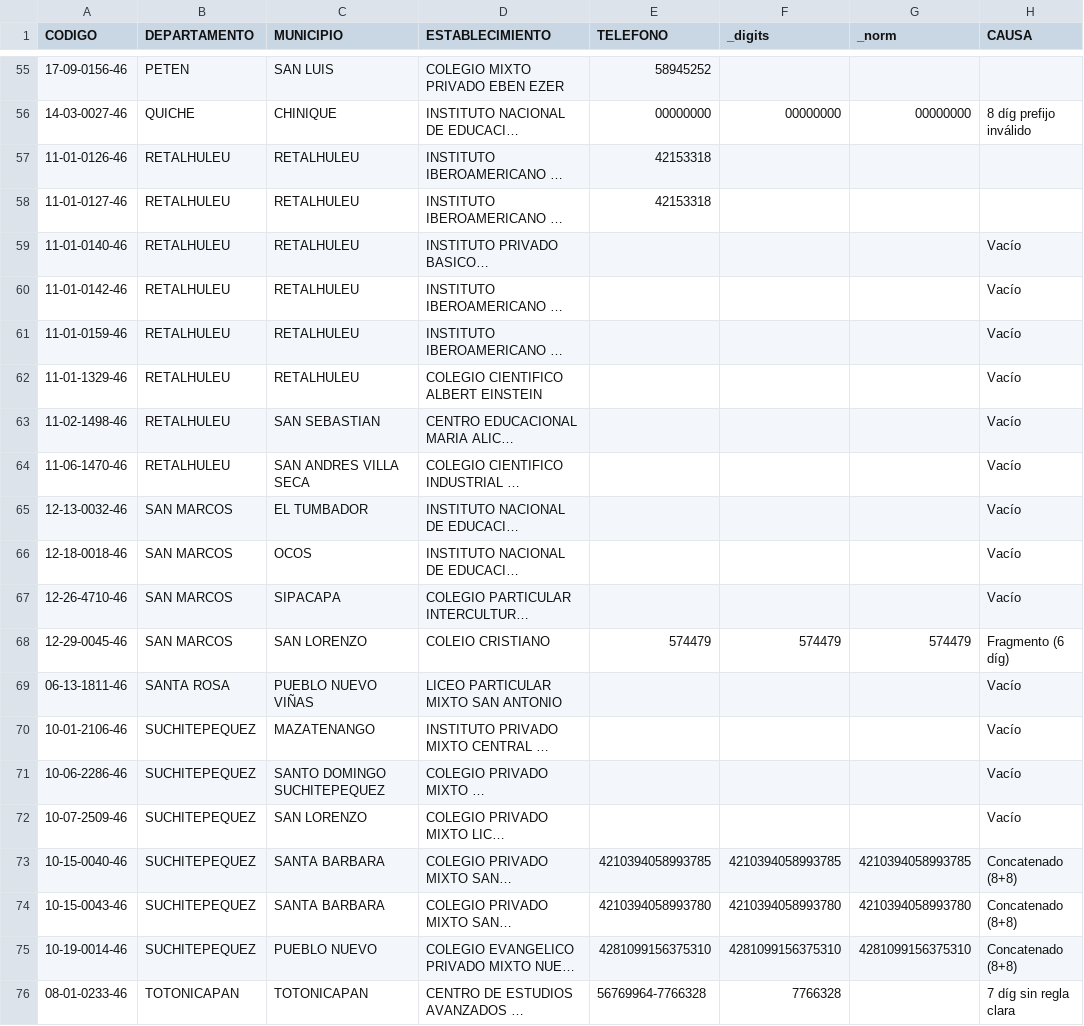
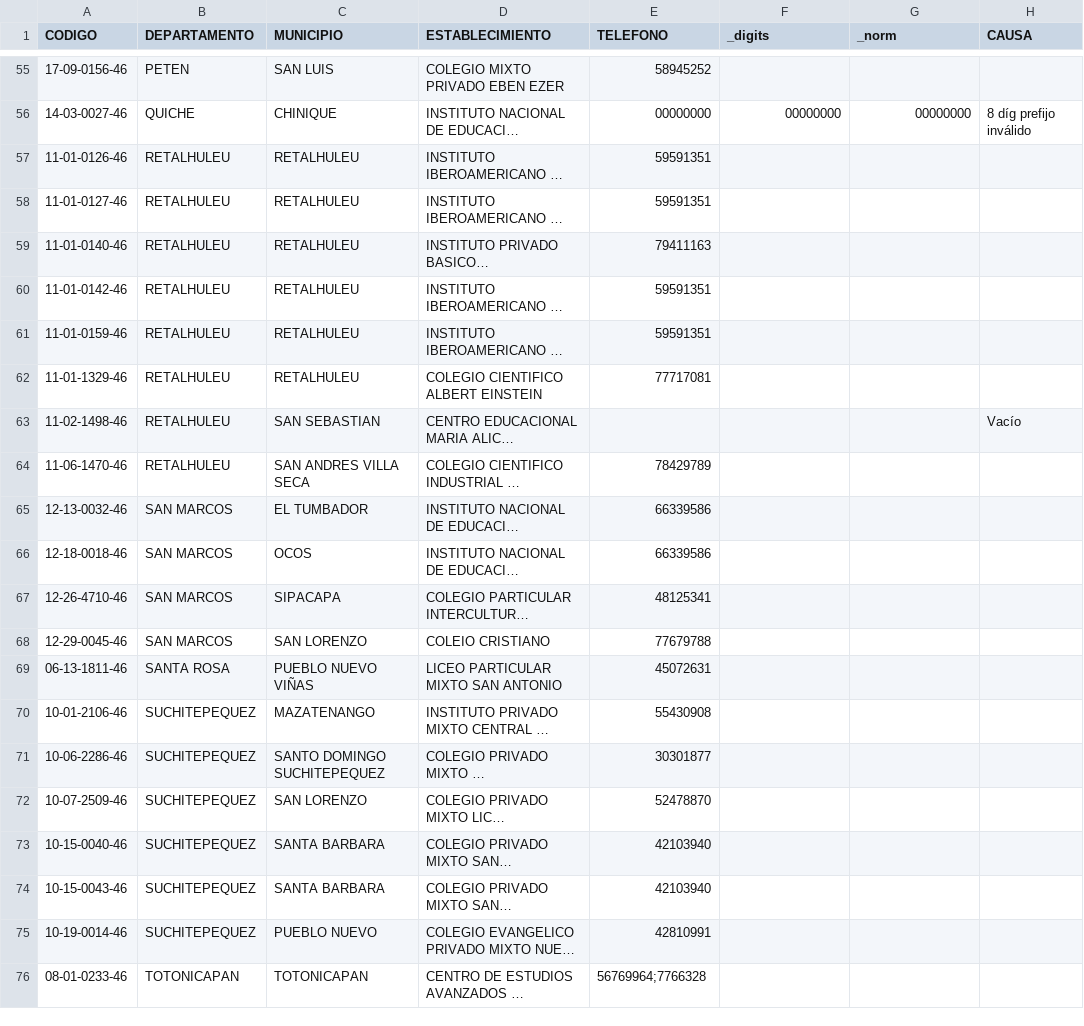
Before and after one commit to michellemej22596/Proyecto1-DataScience-LimpiezaDeDatos, a CSV file: telefonos_pendientes.csv, drawn as a sheet; only a part is shown, gaps mark what is left out; long unchanged cells end in …; the diff covers the shown part only; the diff names each change by its address in the sheet, - before the commit and + after, or states it on an @@ line.

Commit message:
Feat> Telefonos faltantes

```diff
--- a/telefonos_pendientes.csv
+++ b/telefonos_pendientes.csv
-E57:E58 (TELEFONO): 42153318
+E57:E58 (TELEFONO): 59591351
-E59 (TELEFONO): (empty)
+E59 (TELEFONO): 79411163
-H59:H62 (CAUSA): Vacío
+H59:H62 (CAUSA): (empty)
-E60:E61 (TELEFONO): (empty)
+E60:E61 (TELEFONO): 59591351
-E62 (TELEFONO): (empty)
+E62 (TELEFONO): 77717081
-E64 (TELEFONO): (empty)
+E64 (TELEFONO): 78429789
-H64:H67 (CAUSA): Vacío
+H64:H67 (CAUSA): (empty)
-E65:E66 (TELEFONO): (empty)
+E65:E66 (TELEFONO): 66339586
-E67 (TELEFONO): (empty)
+E67 (TELEFONO): 48125341
-E68 (TELEFONO): 574479
+E68 (TELEFONO): 77679788
-F68 (_digits): 574479
+F68 (_digits): (empty)
-G68 (_norm): 574479
+G68 (_norm): (empty)
-H68 (CAUSA): Fragmento (6 díg)
+H68 (CAUSA): (empty)
-E69 (TELEFONO): (empty)
+E69 (TELEFONO): 45072631
-H69:H72 (CAUSA): Vacío
+H69:H72 (CAUSA): (empty)
-E70 (TELEFONO): (empty)
+E70 (TELEFONO): 55430908
-E71 (TELEFONO): (empty)
+E71 (TELEFONO): 30301877
-E72 (TELEFONO): (empty)
+E72 (TELEFONO): 52478870
-E73 (TELEFONO): 4210394058993785
+E73 (TELEFONO): 42103940
-F73 (_digits): 4210394058993785
+F73 (_digits): (empty)
-G73 (_norm): 4210394058993785
+G73 (_norm): (empty)
-H73:H75 (CAUSA): Concatenado (8+8)
+H73:H75 (CAUSA): (empty)
-E74 (TELEFONO): 4210394058993780
+E74 (TELEFONO): 42103940
-F74 (_digits): 4210394058993780
+F74 (_digits): (empty)
-G74 (_norm): 4210394058993780
+G74 (_norm): (empty)
-E75 (TELEFONO): 4281099156375310
+E75 (TELEFONO): 42810991
-F75 (_digits): 4281099156375310
+F75 (_digits): (empty)
-G75 (_norm): 4281099156375310
+G75 (_norm): (empty)
-E76 (TELEFONO): 56769964-7766328
+E76 (TELEFONO): 56769964;7766328
-F76 (_digits): 7766328
+F76 (_digits): (empty)
-H76 (CAUSA): 7 díg sin regla clara
+H76 (CAUSA): (empty)
```
Also changed, not shown: 89 edited cells elsewhere in this file.
